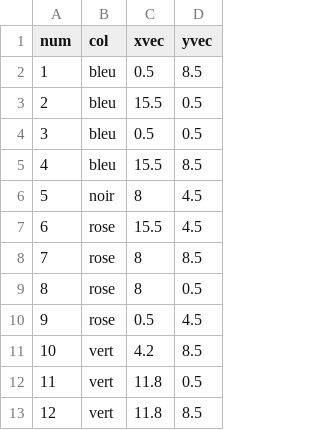
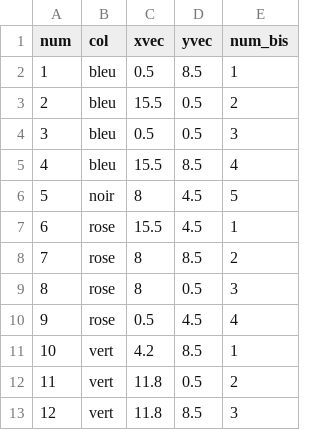
Before and after one commit to antoinelucasfra/eye-tracking_M2, a CSV file: experience/25_square_position.csv, drawn as a sheet; only a part is shown; the diff names each change by its address in the sheet, - before the commit and + after, or states it on an @@ line.

```diff
--- a/experience/25_square_position.csv
+++ b/experience/25_square_position.csv
+column E (num_bis), rows 2-13: 1 | 2 | 3 | 4 | 5 | 1 | 2 | 3 | 4 | 1 | 2 | 3
```
Also changed, not shown: 6 other files.
